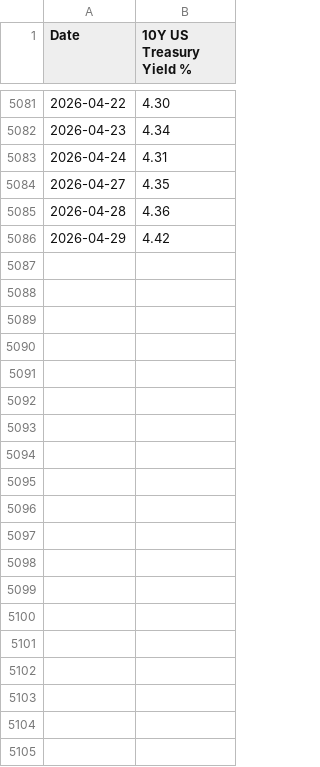
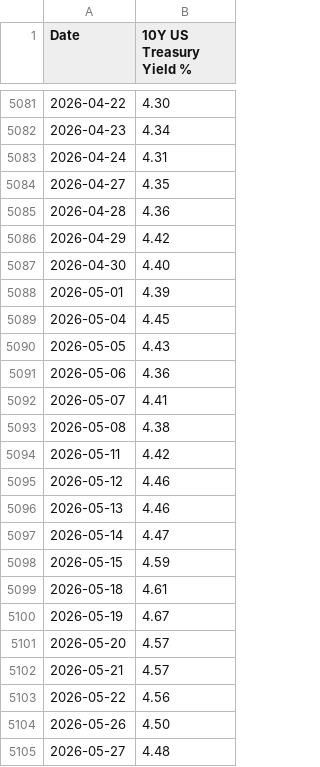
Before and after one commit to noncefn/cycle-app, a CSV file: public/data/US_10Y_Treasury_Yield_2006_2026.csv, drawn as a sheet; only a part is shown, gaps mark what is left out; the diff covers the shown part only.

```diff
--- a/public/data/US_10Y_Treasury_Yield_2006_2026.csv
+++ b/public/data/US_10Y_Treasury_Yield_2006_2026.csv
@@ -5086 +5086,20 @@
 2026-04-29,4.42
+2026-04-30,4.40
+2026-05-01,4.39
+2026-05-04,4.45
+2026-05-05,4.43
+2026-05-06,4.36
+2026-05-07,4.41
+2026-05-08,4.38
+2026-05-11,4.42
+2026-05-12,4.46
+2026-05-13,4.46
+2026-05-14,4.47
+2026-05-15,4.59
+2026-05-18,4.61
+2026-05-19,4.67
+2026-05-20,4.57
+2026-05-21,4.57
+2026-05-22,4.56
+2026-05-26,4.50
+2026-05-27,4.48
```
Also changed, not shown: 22 added rows elsewhere in this file, public/data/GlobalCommoditiesIndex.csv, public/data/ICE_BofA_US_HighYield_OAS_2006_2026.csv, 2 other files.
